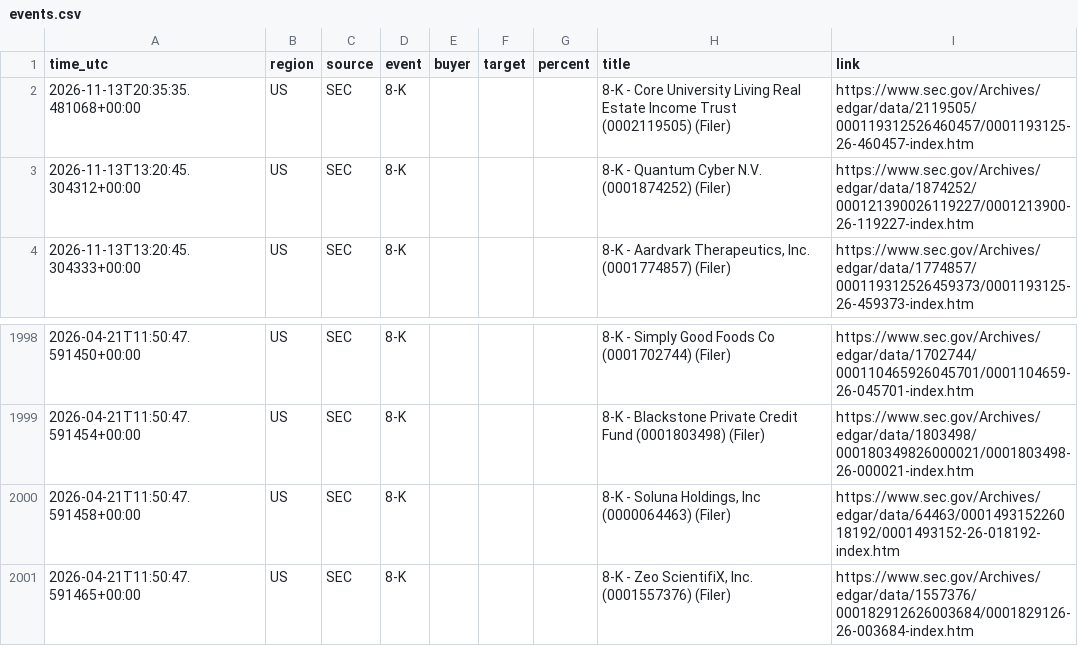
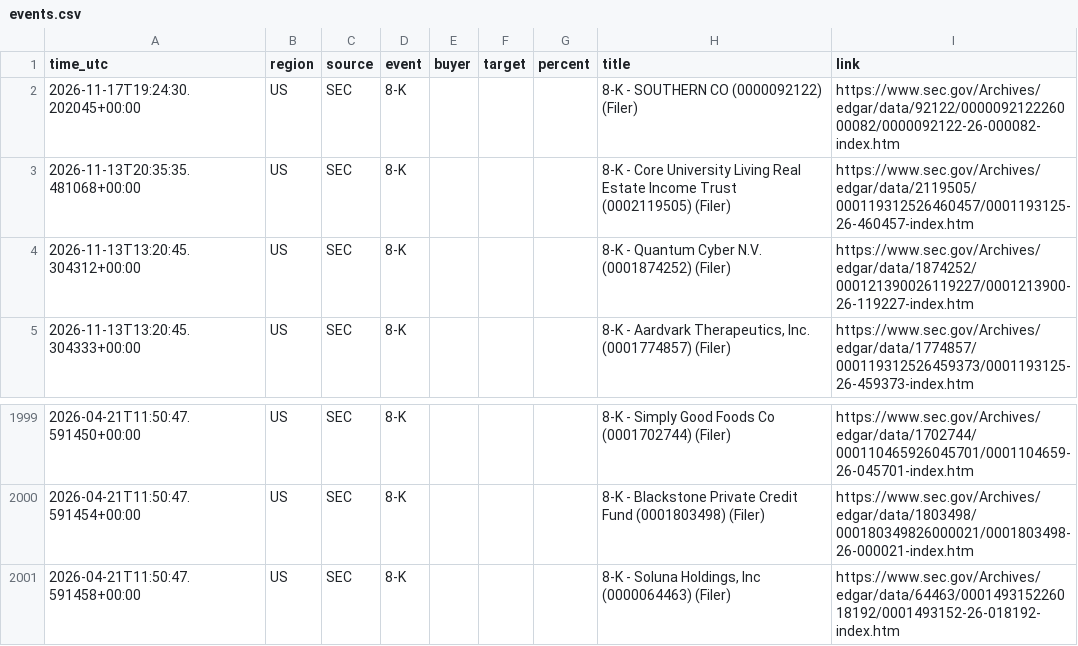
Before and after one commit to 495m5mghnv-arch/StakeWatch-, a CSV file: docs/events.csv, drawn as a sheet; only a part is shown, gaps mark what is left out; removed rows and columns are numbered as before the commit, all else as after; the diff names each change by its address in the sheet, - before the commit and + after, or states it on an @@ line.

Commit message:
Update SEC data

```diff
--- a/docs/events.csv
+++ b/docs/events.csv
+row 2: 2026-11-17T19:24:30.202045+00:00 | US | SEC | 8-K |  |  |  | 8-K - SOUTHERN CO (0000092122) (Filer) | https://www.sec.gov/Archives/edgar/data/92122/000009212226000082/0000092122-26-000082-index.htm
-row 2001: 2026-04-21T11:50:47.591465+00:00 | US | SEC | 8-K |  |  |  | 8-K - Zeo ScientifiX, Inc. (0001557376) (Filer) | https://www.sec.gov/Archives/edgar/data/1557376/000182912626003684/0001829126-26-003684-index.htm
```
Also changed, not shown: events.csv, 3 other files.
